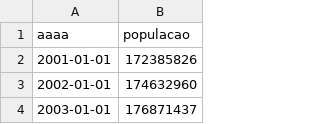
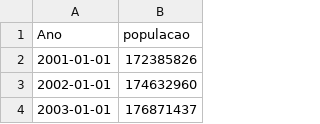
Before and after one commit to yks-yackomus/gaia, a CSV file: src/data/populacao/p-populacao-brasil.csv, drawn as a sheet; only a part is shown.

```diff
--- a/src/data/populacao/p-populacao-brasil.csv
+++ b/src/data/populacao/p-populacao-brasil.csv
@@ -1,2 +1,2 @@
-aaaa,populacao
+Ano,populacao
 2001-01-01,172385826
```
Also changed, not shown: 2 other files.
